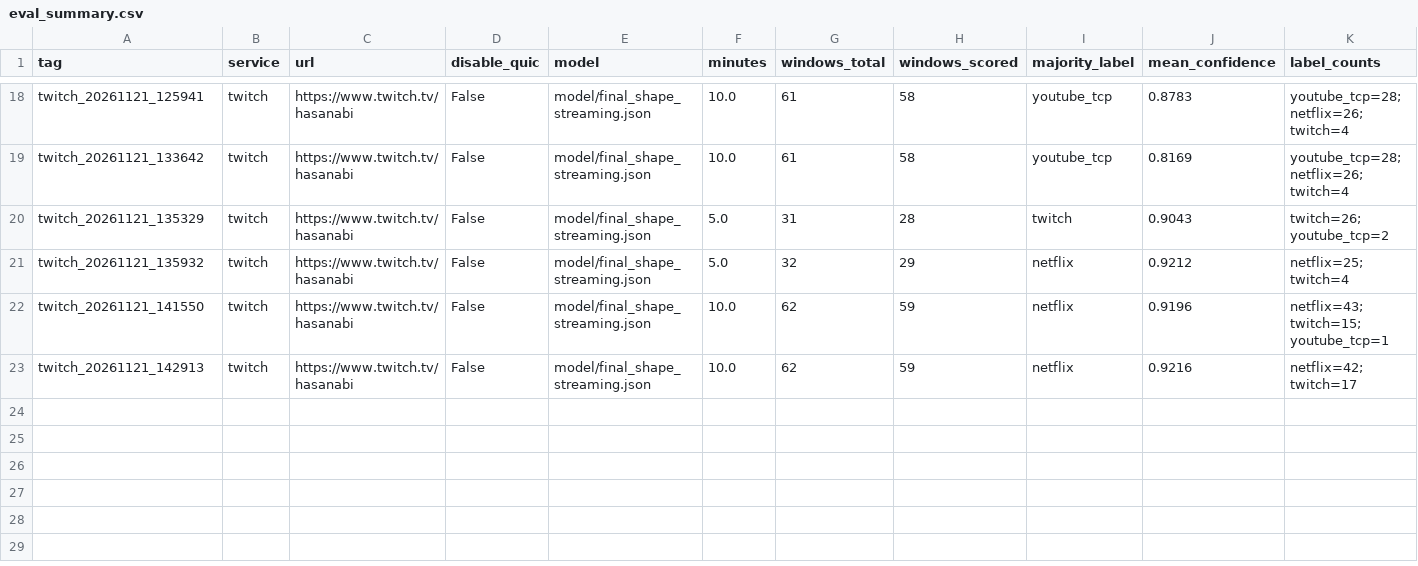
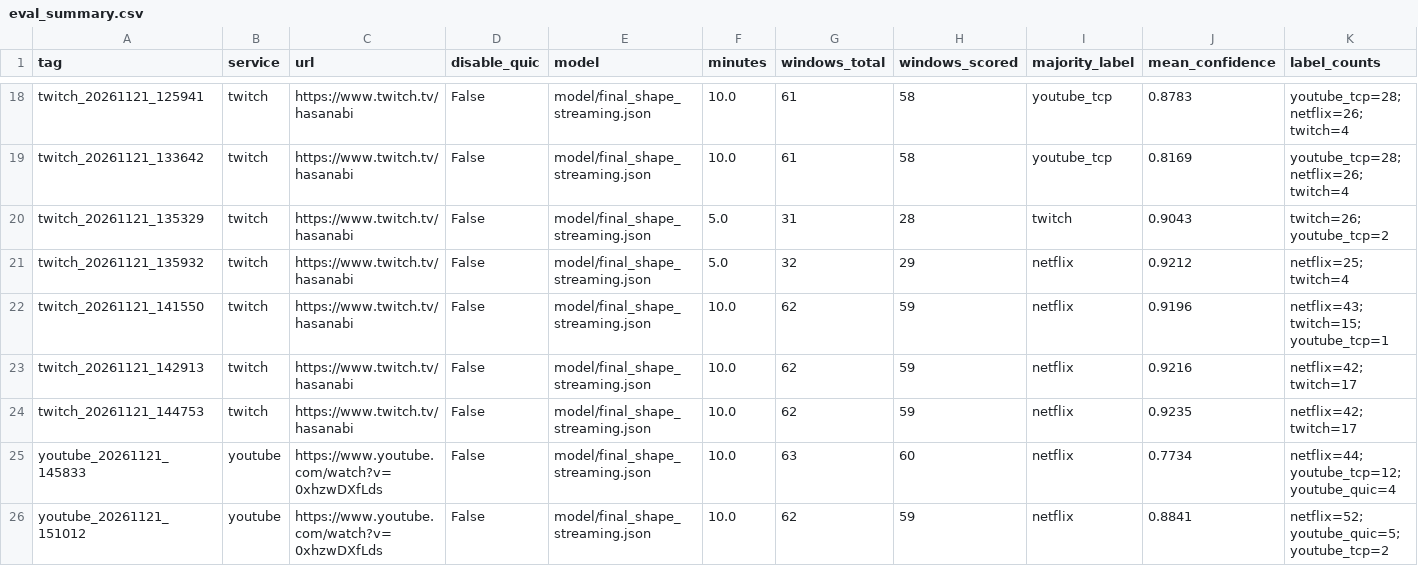
Before and after one commit to dakpasala/CSC-5991, a CSV file: live_runs/eval_summary.csv, drawn as a sheet; only a part is shown, gaps mark what is left out; rows hold the shown columns only; the diff names each change by its address in the sheet, - before the commit and + after, or states it on an @@ line.

```diff
--- a/live_runs/eval_summary.csv
+++ b/live_runs/eval_summary.csv
+row 24: twitch_20261121_144753 | twitch | https://www.twitch.tv/hasanabi | False | model/final_shape_streaming.json | 10.0 | 62 | 59 | netflix | 0.9235 | netflix=42; twitch=17
+row 25: youtube_20261121_145833 | youtube | https://www.youtube.com/watch?v=0xhzwDXfLds | False | model/final_shape_streaming.json | 10.0 | 63 | 60 | netflix | 0.7734 | netflix=44; youtube_tcp=12; youtube_quic=4
+row 26: youtube_20261121_151012 | youtube | https://www.youtube.com/watch?v=0xhzwDXfLds | False | model/final_shape_streaming.json | 10.0 | 62 | 59 | netflix | 0.8841 | netflix=52; youtube_quic=5; youtube_tcp=2
```
Also changed, not shown: 37 other files.
